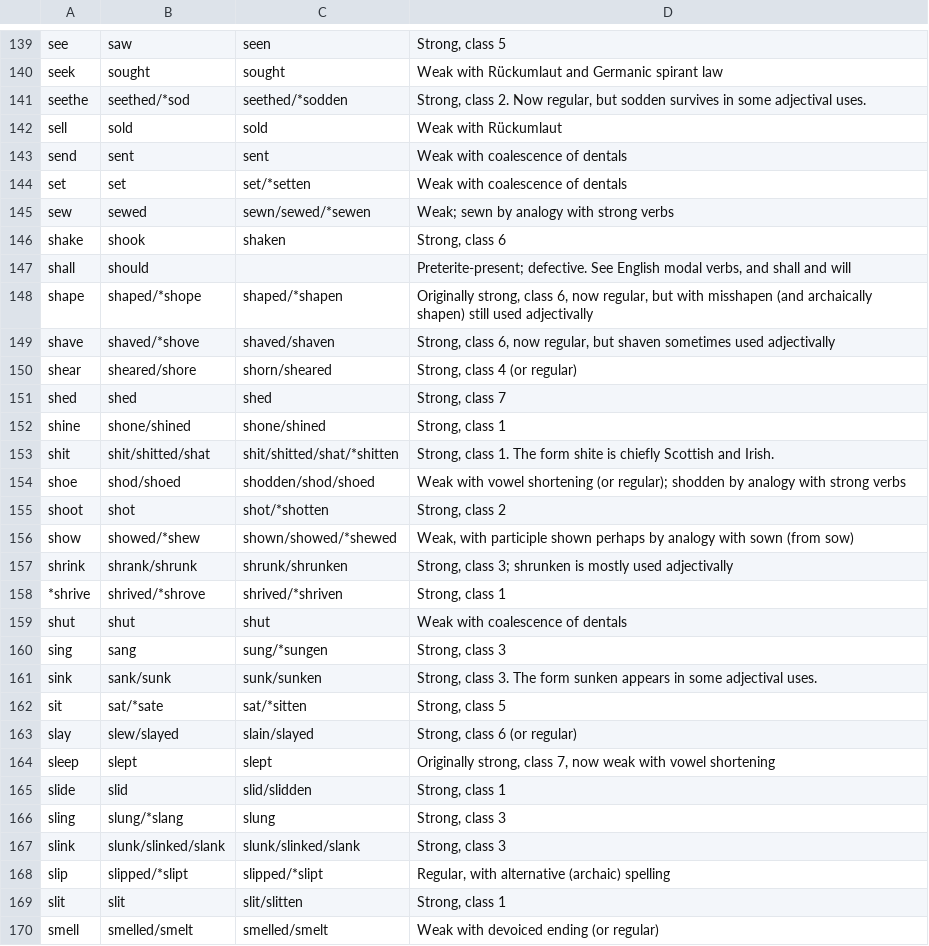
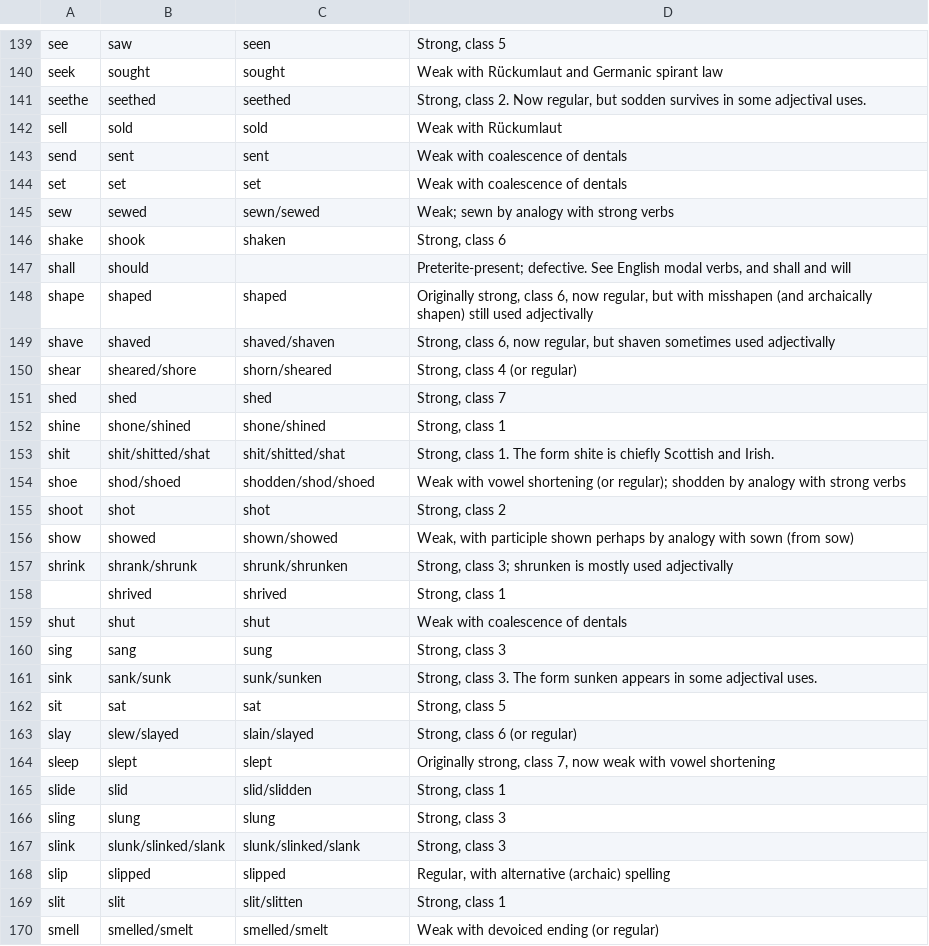
Before and after one commit to engelskan/database, a CSV file: verbs/database.csv, drawn as a sheet; only a part is shown, gaps mark what is left out; the diff covers the shown part only.

```diff
--- a/verbs/database.csv
+++ b/verbs/database.csv
@@ -140,11 +140,11 @@ see,saw,seen,"Strong, class 5"
 seek,sought,sought,Weak with Rückumlaut and Germanic spirant law
-seethe,seethed/*sod,seethed/*sodden,"Strong, class 2. Now regular, but sodden survives in some adjectival uses."
+seethe,seethed,seethed,"Strong, class 2. Now regular, but sodden survives in some adjectival uses."
 sell,sold,sold,Weak with Rückumlaut
 send,sent,sent,Weak with coalescence of dentals
-set,set,set/*setten,Weak with coalescence of dentals
-sew,sewed,sewn/sewed/*sewen,Weak; sewn by analogy with strong verbs
+set,set,set,Weak with coalescence of dentals
+sew,sewed,sewn/sewed,Weak; sewn by analogy with strong verbs
 shake,shook,shaken,"Strong, class 6"
 shall,should,,"Preterite-present; defective. See English modal verbs, and shall and will"
-shape,shaped/*shope,shaped/*shapen,"Originally strong, class 6, now regular, but with misshapen (and archaically shapen) still used adjectivally"
-shave,shaved/*shove,shaved/shaven,"Strong, class 6, now regular, but shaven sometimes used adjectivally"
+shape,shaped,shaped,"Originally strong, class 6, now regular, but with misshapen (and archaically shapen) still used adjectivally"
+shave,shaved,shaved/shaven,"Strong, class 6, now regular, but shaven sometimes used adjectivally"
 shear,sheared/shore,shorn/sheared,"Strong, class 4 (or regular)"
@@ -152,12 +152,12 @@ shed,shed,shed,"Strong, class 7"
 shine,shone/shined,shone/shined,"Strong, class 1"
-shit,shit/shitted/shat,shit/shitted/shat/*shitten,"Strong, class 1. The form shite is chiefly Scottish and Irish."
+shit,shit/shitted/shat,shit/shitted/shat,"Strong, class 1. The form shite is chiefly Scottish and Irish."
 shoe,shod/shoed,shodden/shod/shoed,Weak with vowel shortening (or regular); shodden by analogy with strong verbs
-shoot,shot,shot/*shotten,"Strong, class 2"
-show,showed/*shew,shown/showed/*shewed,"Weak, with participle shown perhaps by analogy with sown (from sow)"
+shoot,shot,shot,"Strong, class 2"
+show,showed,shown/showed,"Weak, with participle shown perhaps by analogy with sown (from sow)"
 shrink,shrank/shrunk,shrunk/shrunken,"Strong, class 3; shrunken is mostly used adjectivally"
-*shrive,shrived/*shrove,shrived/*shriven,"Strong, class 1"
+,shrived,shrived,"Strong, class 1"
 shut,shut,shut,Weak with coalescence of dentals
-sing,sang,sung/*sungen,"Strong, class 3"
+sing,sang,sung,"Strong, class 3"
 sink,sank/sunk,sunk/sunken,"Strong, class 3. The form sunken appears in some adjectival uses."
-sit,sat/*sate,sat/*sitten,"Strong, class 5"
+sit,sat,sat,"Strong, class 5"
 slay,slew/slayed,slain/slayed,"Strong, class 6 (or regular)"
@@ -165,5 +165,5 @@ sleep,slept,slept,"Originally strong, class 7, now weak with vowel shortening"
 slide,slid,slid/slidden,"Strong, class 1"
-sling,slung/*slang,slung,"Strong, class 3"
+sling,slung,slung,"Strong, class 3"
 slink,slunk/slinked/slank,slunk/slinked/slank,"Strong, class 3"
-slip,slipped/*slipt,slipped/*slipt,"Regular, with alternative (archaic) spelling"
+slip,slipped,slipped,"Regular, with alternative (archaic) spelling"
 slit,slit,slit/slitten,"Strong, class 1"
```
Also changed, not shown: 2 added rows, 2 removed rows and 146 edited cells elsewhere in this file, 2 other files.
